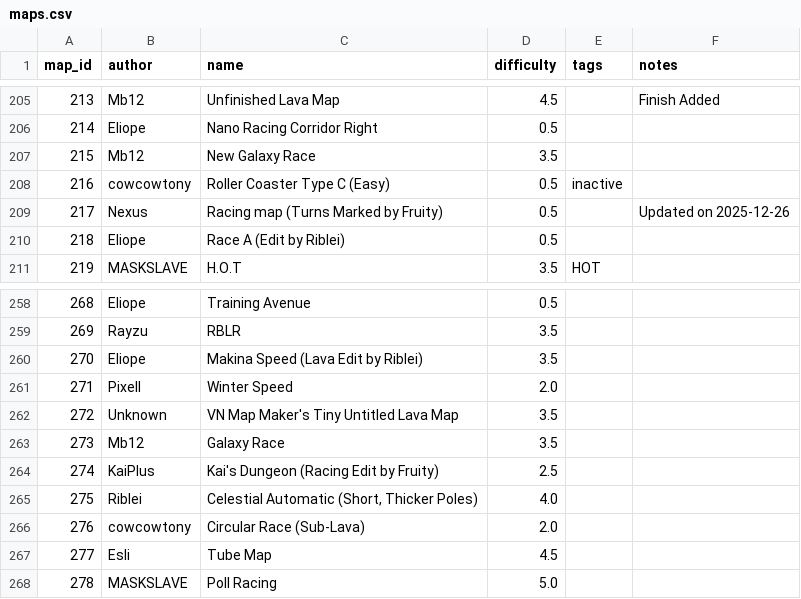
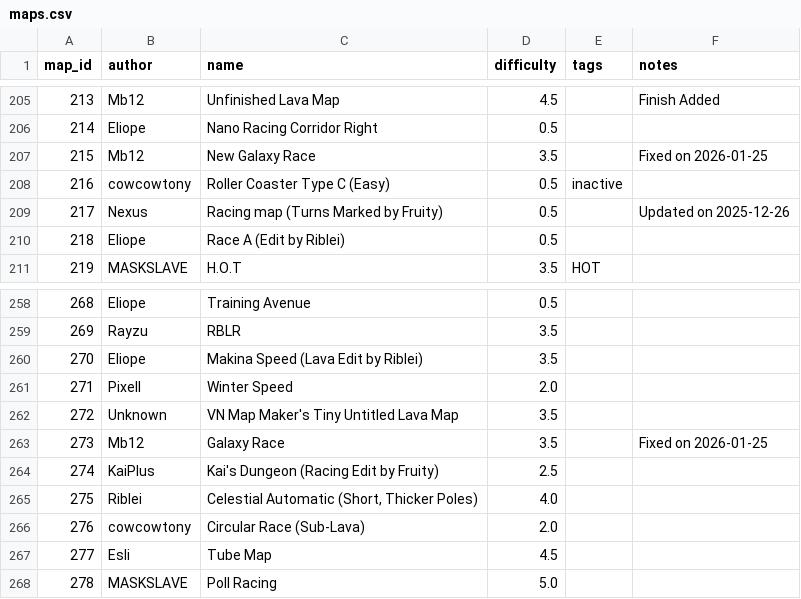
Before and after one commit to vv4t/Aottg2-Racing-Maps, a CSV file: maps.csv, drawn as a sheet; only a part is shown, gaps mark what is left out.

Commit message:
Update maps.csv

```diff
--- a/maps.csv
+++ b/maps.csv
@@ -206,3 +206,3 @@ map_id|author|name|difficulty|tags|notes
 214|Eliope|Nano Racing Corridor Right|0.5||
-215|Mb12|New Galaxy Race|3.5||
+215|Mb12|New Galaxy Race|3.5||Fixed on 2026-01-25
 216|cowcowtony|Roller Coaster Type C (Easy)|0.5|inactive|
@@ -262,3 +262,3 @@ map_id|author|name|difficulty|tags|notes
 272|Unknown|VN Map Maker's Tiny Untitled Lava Map|3.5||
-273|Mb12|Galaxy Race|3.5||
+273|Mb12|Galaxy Race|3.5||Fixed on 2026-01-25
 274|KaiPlus|Kai's Dungeon (Racing Edit by Fruity)|2.5||
```
